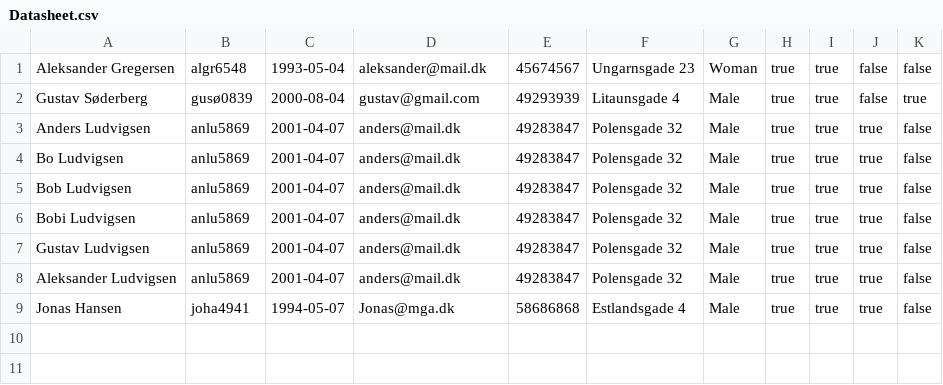
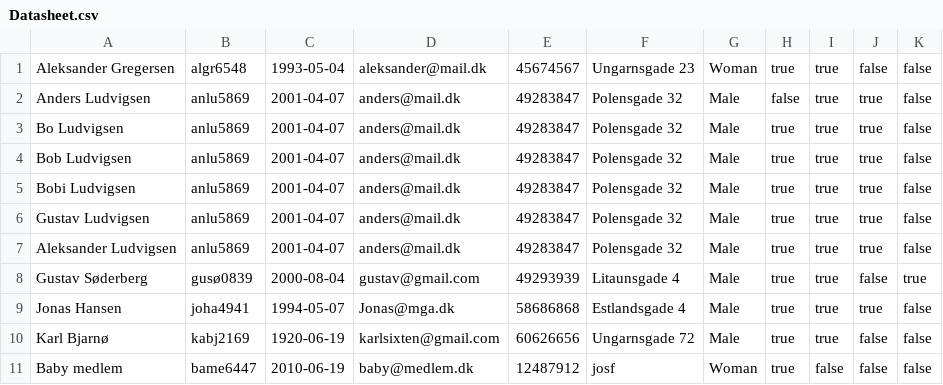
Before and after one commit to KarlSixten/Delfinen, a CSV file: Datasheet.csv, drawn as a sheet.

```diff
--- a/Datasheet.csv
+++ b/Datasheet.csv
@@ -1,4 +1,3 @@
 Aleksander Gregersen;algr6548;1993-05-04;aleksander@mail.dk;45674567;Ungarnsgade 23;Woman;true;true;false;false
-Gustav Søderberg;gusø0839;2000-08-04;gustav@gmail.com;49293939;Litaunsgade 4;Male;true;true;false;true
-Anders Ludvigsen;anlu5869;2001-04-07;anders@mail.dk;49283847;Polensgade 32;Male;true;true;true;false
+Anders Ludvigsen;anlu5869;2001-04-07;anders@mail.dk;49283847;Polensgade 32;Male;false;true;true;false
 Bo Ludvigsen;anlu5869;2001-04-07;anders@mail.dk;49283847;Polensgade 32;Male;true;true;true;false
@@ -8,2 +7,5 @@ Gustav Ludvigsen;anlu5869;2001-04-07;anders@mail.dk;49283847;Polensgade 32;Male;
 Aleksander Ludvigsen;anlu5869;2001-04-07;anders@mail.dk;49283847;Polensgade 32;Male;true;true;true;false
+Gustav Søderberg;gusø0839;2000-08-04;gustav@gmail.com;49293939;Litaunsgade 4;Male;true;true;false;true
 Jonas Hansen;joha4941;1994-05-07;Jonas@mga.dk;58686868;Estlandsgade 4;Male;true;true;true;false
+Karl Bjarnø;kabj2169;1920-06-19;karlsixten@gmail.com;60626656;Ungarnsgade 72;Male;true;true;false;false
+Baby medlem;bame6447;2010-06-19;baby@medlem.dk;12487912;josf;Woman;true;false;false;false
```
Also changed, not shown: 5 other files.
